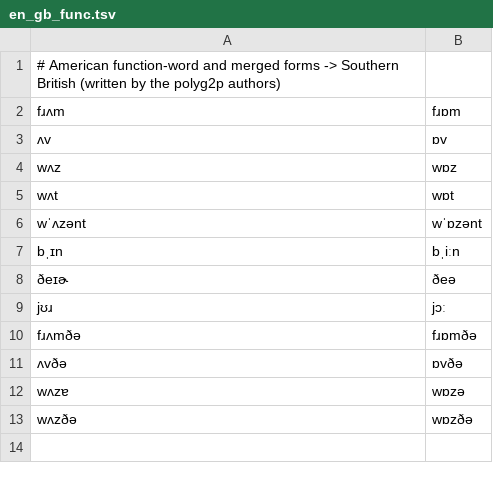
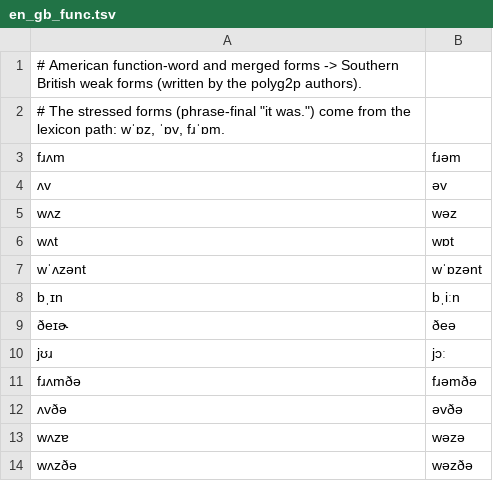
Before and after one commit to maxmelichov/polyg2p, a TSV file: data/en_gb_func.tsv, drawn as a sheet.

Commit message:
en-gb: weak forms of 'of', 'was', 'from'

```diff
--- a/data/en_gb_func.tsv
+++ b/data/en_gb_func.tsv
@@ -1,5 +1,6 @@
-# American function-word and merged forms -> Southern British (written by the polyg2p authors)
-fɹʌm	fɹɒm
-ʌv	ɒv
-wʌz	wɒz
+# American function-word and merged forms -> Southern British weak forms (written by the polyg2p authors).
+# The stressed forms (phrase-final "it was.") come from the lexicon path: wˈɒz, ˈɒv, fɹˈɒm.
+fɹʌm	fɹəm
+ʌv	əv
+wʌz	wəz
 wʌt	wɒt
@@ -9,5 +10,5 @@ bˌɪn	bˌiːn
 jʊɹ	jɔː
-fɹʌmðə	fɹɒmðə
-ʌvðə	ɒvðə
-wʌzɐ	wɒzə
-wʌzðə	wɒzðə
+fɹʌmðə	fɹəmðə
+ʌvðə	əvðə
+wʌzɐ	wəzə
+wʌzðə	wəzðə
```
Also changed, not shown: 2 other files.
